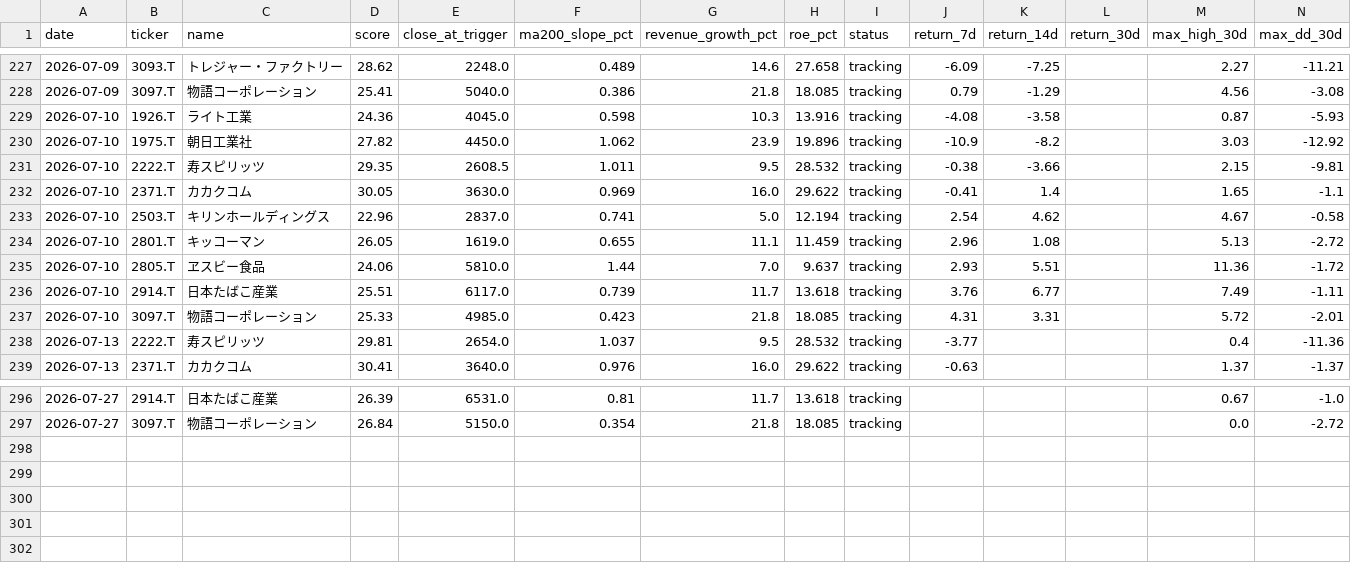
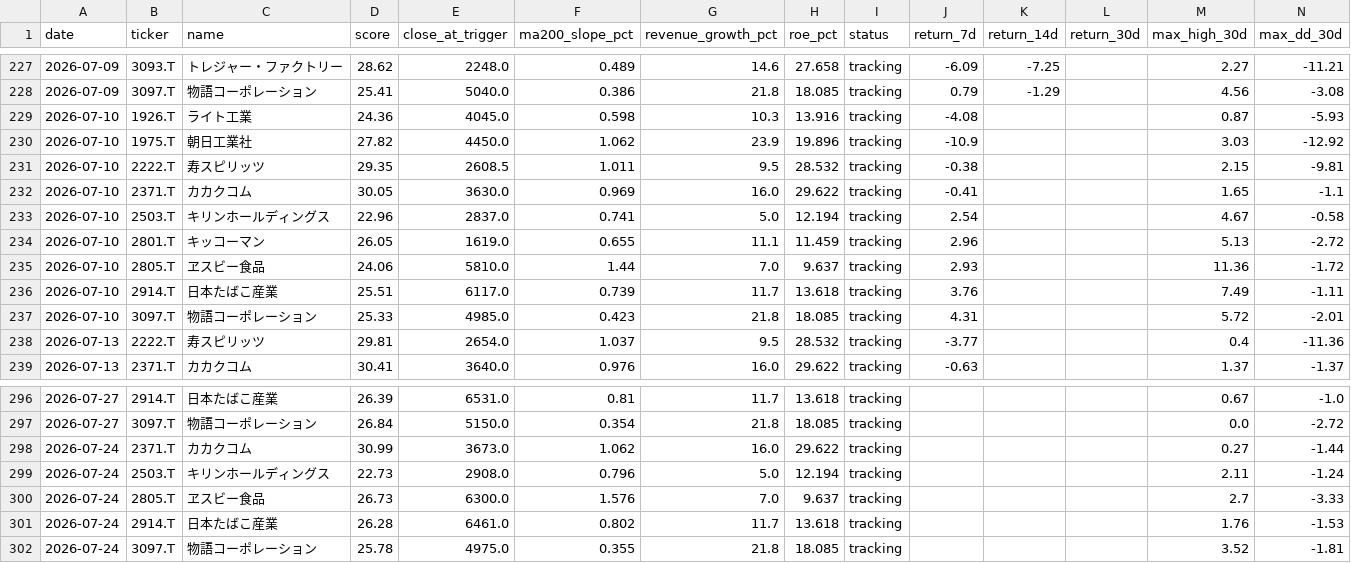
Before and after one commit to naoyann3/long-term-screener, a CSV file: results/candidate_history.csv, drawn as a sheet; only a part is shown, gaps mark what is left out; the diff covers the shown part only.

```diff
--- a/results/candidate_history.csv
+++ b/results/candidate_history.csv
@@ -228,11 +228,11 @@
 2026-07-09,3097.T,物語コーポレーション,25.41,5040.0,0.386,21.8,18.085,tracking,0.79,-1.29,,4.56,-3.08
-2026-07-10,1926.T,ライト工業,24.36,4045.0,0.598,10.3,13.916,tracking,-4.08,-3.58,,0.87,-5.93
-2026-07-10,1975.T,朝日工業社,27.82,4450.0,1.062,23.9,19.896,tracking,-10.9,-8.2,,3.03,-12.92
-2026-07-10,2222.T,寿スピリッツ,29.35,2608.5,1.011,9.5,28.532,tracking,-0.38,-3.66,,2.15,-9.81
-2026-07-10,2371.T,カカクコム,30.05,3630.0,0.969,16.0,29.622,tracking,-0.41,1.4,,1.65,-1.1
-2026-07-10,2503.T,キリンホールディングス,22.96,2837.0,0.741,5.0,12.194,tracking,2.54,4.62,,4.67,-0.58
-2026-07-10,2801.T,キッコーマン,26.05,1619.0,0.655,11.1,11.459,tracking,2.96,1.08,,5.13,-2.72
-2026-07-10,2805.T,ヱスビー食品,24.06,5810.0,1.44,7.0,9.637,tracking,2.93,5.51,,11.36,-1.72
-2026-07-10,2914.T,日本たばこ産業,25.51,6117.0,0.739,11.7,13.618,tracking,3.76,6.77,,7.49,-1.11
-2026-07-10,3097.T,物語コーポレーション,25.33,4985.0,0.423,21.8,18.085,tracking,4.31,3.31,,5.72,-2.01
+2026-07-10,1926.T,ライト工業,24.36,4045.0,0.598,10.3,13.916,tracking,-4.08,,,0.87,-5.93
+2026-07-10,1975.T,朝日工業社,27.82,4450.0,1.062,23.9,19.896,tracking,-10.9,,,3.03,-12.92
+2026-07-10,2222.T,寿スピリッツ,29.35,2608.5,1.011,9.5,28.532,tracking,-0.38,,,2.15,-9.81
+2026-07-10,2371.T,カカクコム,30.05,3630.0,0.969,16.0,29.622,tracking,-0.41,,,1.65,-1.1
+2026-07-10,2503.T,キリンホールディングス,22.96,2837.0,0.741,5.0,12.194,tracking,2.54,,,4.67,-0.58
+2026-07-10,2801.T,キッコーマン,26.05,1619.0,0.655,11.1,11.459,tracking,2.96,,,5.13,-2.72
+2026-07-10,2805.T,ヱスビー食品,24.06,5810.0,1.44,7.0,9.637,tracking,2.93,,,11.36,-1.72
+2026-07-10,2914.T,日本たばこ産業,25.51,6117.0,0.739,11.7,13.618,tracking,3.76,,,7.49,-1.11
+2026-07-10,3097.T,物語コーポレーション,25.33,4985.0,0.423,21.8,18.085,tracking,4.31,,,5.72,-2.01
 2026-07-13,2222.T,寿スピリッツ,29.81,2654.0,1.037,9.5,28.532,tracking,-3.77,,,0.4,-11.36
@@ -297 +297,6 @@
 2026-07-27,3097.T,物語コーポレーション,26.84,5150.0,0.354,21.8,18.085,tracking,,,,0.0,-2.72
+2026-07-24,2371.T,カカクコム,30.99,3673.0,1.062,16.0,29.622,tracking,,,,0.27,-1.44
+2026-07-24,2503.T,キリンホールディングス,22.73,2908.0,0.796,5.0,12.194,tracking,,,,2.11,-1.24
+2026-07-24,2805.T,ヱスビー食品,26.73,6300.0,1.576,7.0,9.637,tracking,,,,2.7,-3.33
+2026-07-24,2914.T,日本たばこ産業,26.28,6461.0,0.802,11.7,13.618,tracking,,,,1.76,-1.53
+2026-07-24,3097.T,物語コーポレーション,25.78,4975.0,0.355,21.8,18.085,tracking,,,,3.52,-1.81
```
Also changed, not shown: 8 edited cells elsewhere in this file, long_term_watchlist.csv, 3 other files.
